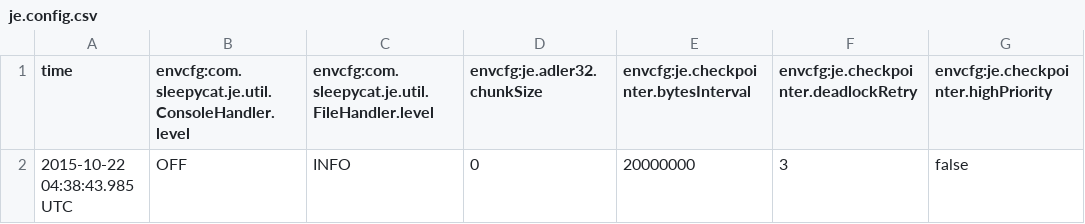
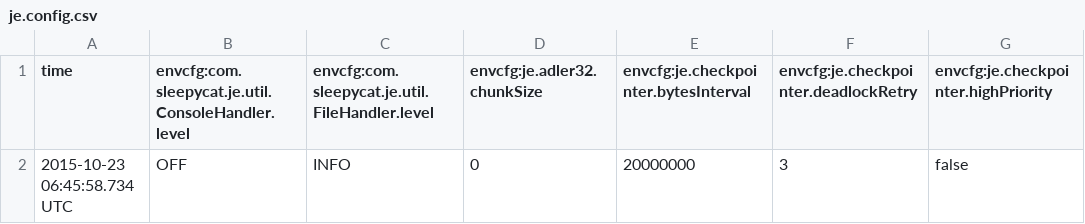
Before and after one commit to aafi/Multithreaded-Crawler, a CSV file: testdb/je.config.csv, drawn as a sheet; only a part is shown; the diff names each change by its address in the sheet, - before the commit and + after, or states it on an @@ line.

```diff
--- a/testdb/je.config.csv
+++ b/testdb/je.config.csv
-A2 (time): 2015-10-22 04:38:43.985 UTC
+A2 (time): 2015-10-23 06:45:58.734 UTC
```
Also changed, not shown: 11 other files.
